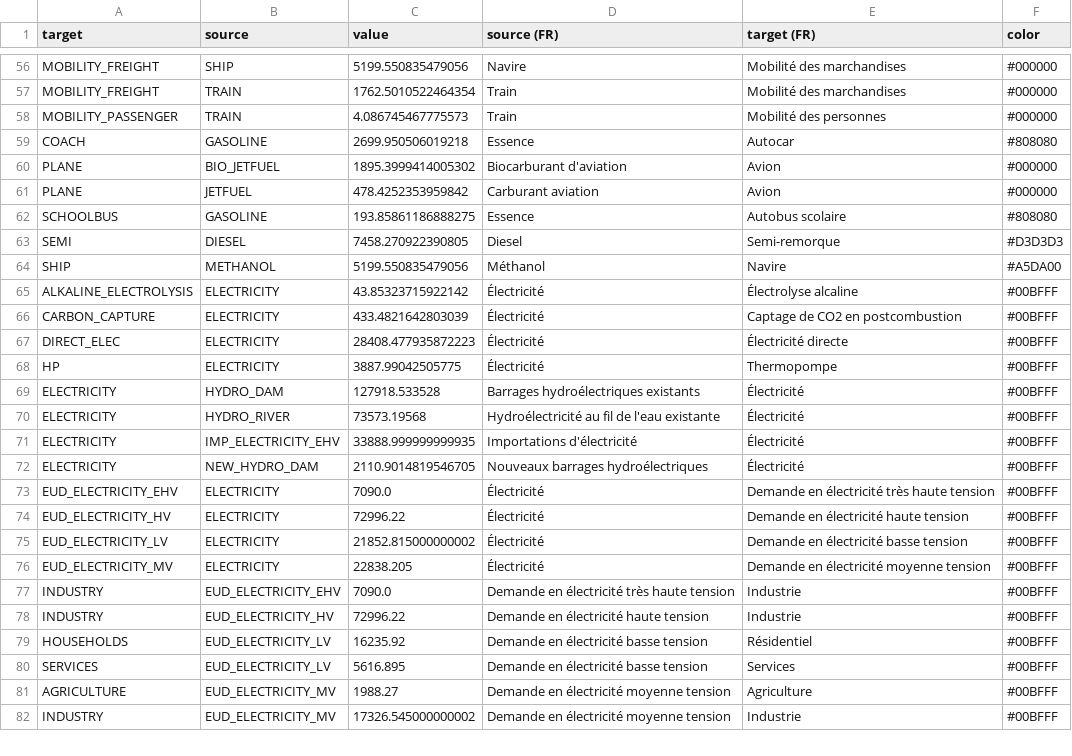
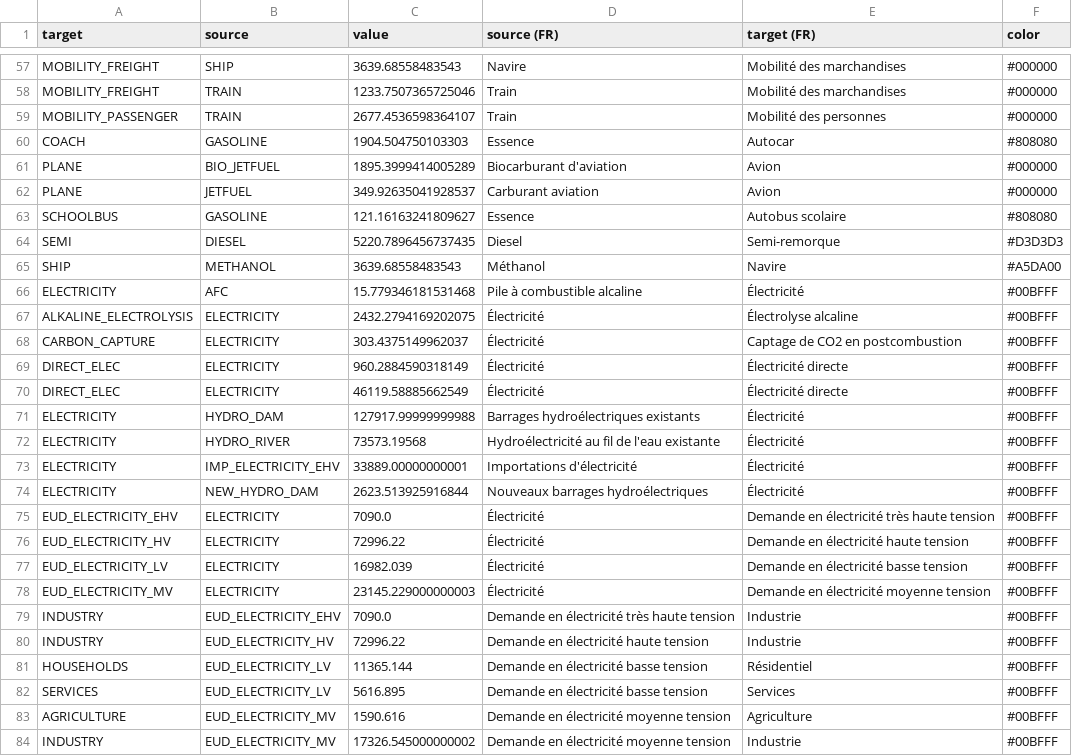
Before and after one commit to CIRAIG/scenarios-front-commun, a CSV file: Results/sankey_groupe_2_data.csv, drawn as a sheet; only a part is shown, gaps mark what is left out; addresses are those after the commit; the diff covers the shown part only; the diff names each change by its address in the sheet, - before the commit and + after, or states it on an @@ line.

```diff
--- a/Results/sankey_groupe_2_data.csv
+++ b/Results/sankey_groupe_2_data.csv
-C57 (value): 5199.550835479056
+C57 (value): 3639.68558483543
-C58 (value): 1762.5010522464354
+C58 (value): 1233.7507365725046
-C59 (value): 4.086745467775573
+C59 (value): 2677.4536598364107
-C60 (value): 2699.950506019218
+C60 (value): 1904.504750103303
-C61 (value): 1895.3999414005302
+C61 (value): 1895.3999414005289
-C62 (value): 478.4252353959842
+C62 (value): 349.92635041928537
-C63 (value): 193.85861186888275
+C63 (value): 121.16163241809627
-C64 (value): 7458.270922390805
+C64 (value): 5220.7896456737435
-C65 (value): 5199.550835479056
+C65 (value): 3639.68558483543
+row 66: ELECTRICITY | AFC | 15.779346181531468 | Pile à combustible alcaline | Électricité | #00BFFF
-C67 (value): 43.85323715922142
+C67 (value): 2432.2794169202075
-C68 (value): 433.4821642803039
+C68 (value): 303.4375149962037
-C69 (value): 28408.477935872223
+C69 (value): 960.2884590318149
-A70 (target): HP
+A70 (target): DIRECT_ELEC
-C70 (value): 3887.99042505775
+C70 (value): 46119.58885662549
-E70 (target (FR)): Thermopompe
+E70 (target (FR)): Électricité directe
-C71 (value): 127918.533528
+C71 (value): 127917.99999999988
-C73 (value): 33888.999999999935
+C73 (value): 33889.00000000001
-C74 (value): 2110.9014819546705
+C74 (value): 2623.513925916844
-C77 (value): 21852.815000000002
+C77 (value): 16982.039
-C78 (value): 22838.205
+C78 (value): 23145.229000000003
-C81 (value): 16235.92
+C81 (value): 11365.144
-C83 (value): 1988.27
+C83 (value): 1590.616
```
Also changed, not shown: 7 added rows, 8 removed rows and 53 edited cells elsewhere in this file, Results/sankey_groupe_1_data.csv, Results/sankey_groupe_1_nz_data.csv, 47 other files.
